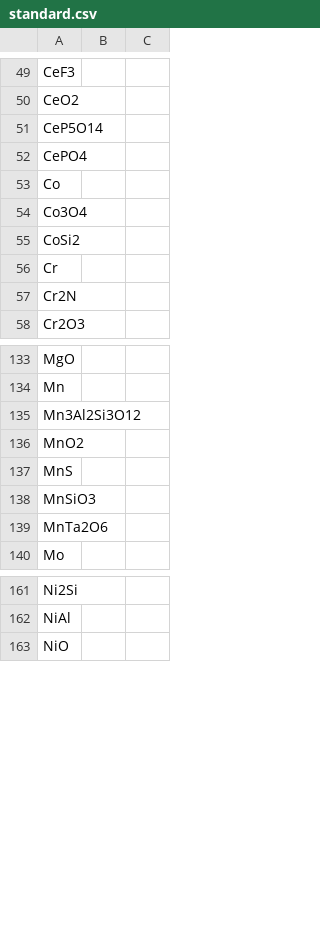
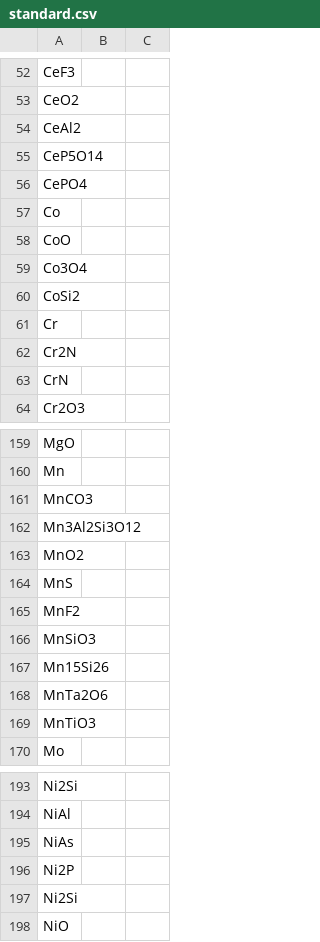
Before and after one commit to NicholasWMRitchie/NeXLMatrixCorrection, a CSV file: src/standard.csv, drawn as a sheet; only a part is shown, gaps mark what is left out; the diff covers the shown part only.

```diff
--- a/src/standard.csv
+++ b/src/standard.csv
@@ -50,2 +53,3 @@
 "CeO2",,
+"CeAl2",,
 "CeP5O14",,
@@ -53,2 +57,3 @@
 "Co",,
+"CoO",,
 "Co3O4",,
@@ -57,2 +62,3 @@
 "Cr2N",,
+"CrN",,
 "Cr2O3",,
@@ -134,2 +160,3 @@
 "Mn",,
+"MnCO3",,
 "Mn3Al2Si3O12",,
@@ -137,4 +164,7 @@
 "MnS",,
+"MnF2",,
 "MnSiO3",,
+"Mn15Si26",,
 "MnTa2O6",,
+"MnTiO3",,
 "Mo",,
@@ -162,2 +194,5 @@
 "NiAl",,
+"NiAs",,
+"Ni2P",,
+"Ni2Si",,
 "NiO",,
```
Also changed, not shown: 28 added rows elsewhere in this file.
